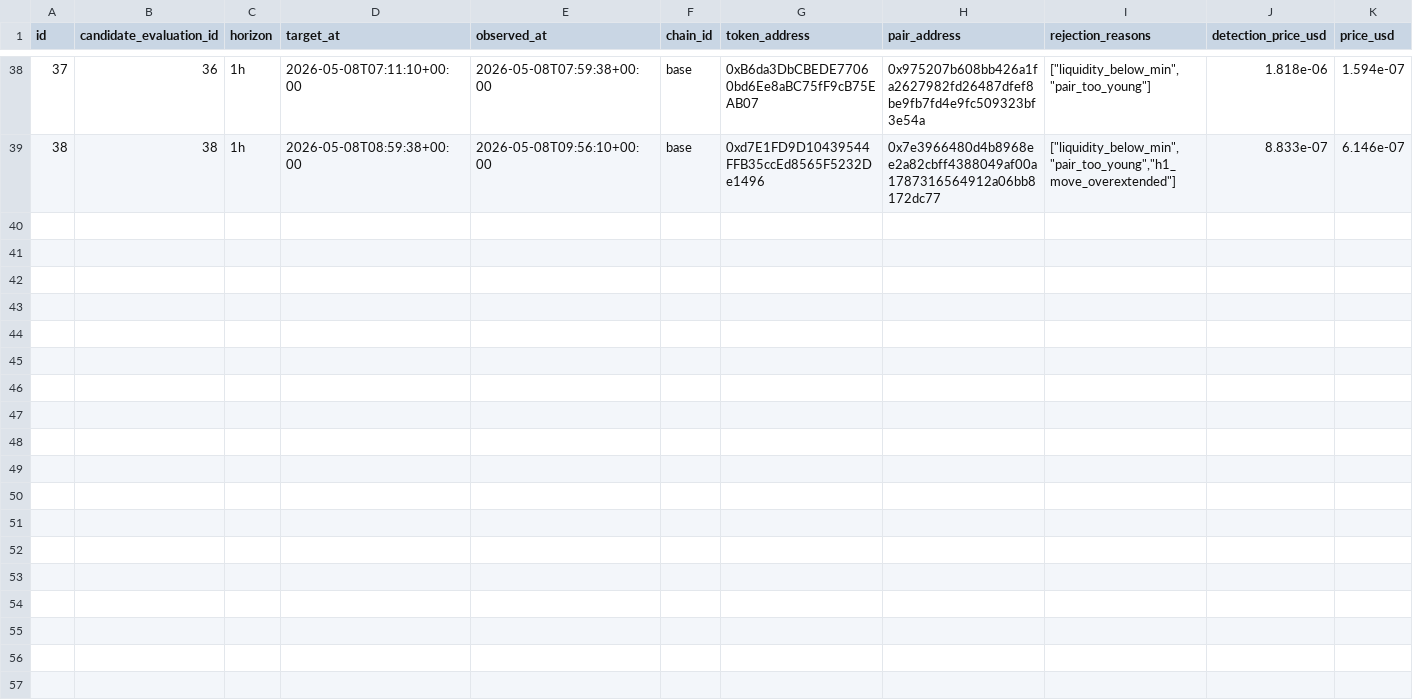
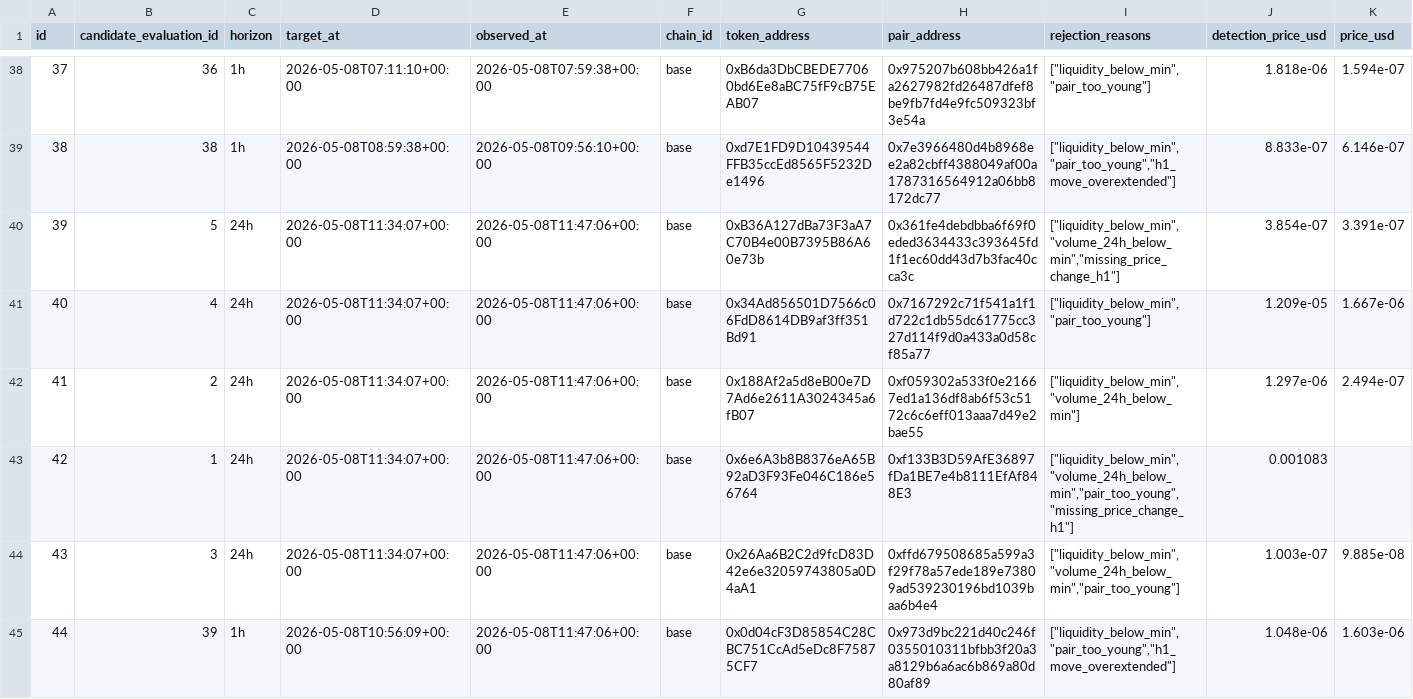
Before and after one commit to fatehchana17-create/crypto-signal-autopsy-v1, a CSV file: exports/rejected_outcomes.csv, drawn as a sheet; only a part is shown, gaps mark what is left out; rows hold the shown columns only; the diff names each change by its address in the sheet, - before the commit and + after, or states it on an @@ line.

```diff
--- a/exports/rejected_outcomes.csv
+++ b/exports/rejected_outcomes.csv
+row 40: 39 | 5 | 24h | 2026-05-08T11:34:07+00:00 | 2026-05-08T11:47:06+00:00 | base | 0xB36A127dBa73F3aA7C70B4e00B7395B86A60e73b | 0x361fe4debdbba6f69f0eded3634433c393645fd1f1ec60dd43d7b3fac40cca3c | ["liquidity_below_min","volume_24h_below_min","missing_price_change_h1"] | 3.854e-07 | 3.391e-07
+row 41: 40 | 4 | 24h | 2026-05-08T11:34:07+00:00 | 2026-05-08T11:47:06+00:00 | base | 0x34Ad856501D7566c06FdD8614DB9af3ff351Bd91 | 0x7167292c71f541a1f1d722c1db55dc61775cc327d114f9d0a433a0d58cf85a77 | ["liquidity_below_min","pair_too_young"] | 1.209e-05 | 1.667e-06
+row 42: 41 | 2 | 24h | 2026-05-08T11:34:07+00:00 | 2026-05-08T11:47:06+00:00 | base | 0x188Af2a5d8eB00e7D7Ad6e2611A3024345a6fB07 | 0xf059302a533f0e21667ed1a136df8ab6f53c5172c6c6eff013aaa7d49e2bae55 | ["liquidity_below_min","volume_24h_below_min"] | 1.297e-06 | 2.494e-07
+row 43: 42 | 1 | 24h | 2026-05-08T11:34:07+00:00 | 2026-05-08T11:47:06+00:00 | base | 0x6e6A3b8B8376eA65B92aD3F93Fe046C186e56764 | 0xf133B3D59AfE36897fDa1BE7e4b8111EfAf848E3 | ["liquidity_below_min","volume_24h_below_min","pair_too_young","missing_price_change_h1"] | 0.001083
+row 44: 43 | 3 | 24h | 2026-05-08T11:34:07+00:00 | 2026-05-08T11:47:06+00:00 | base | 0x26Aa6B2C2d9fcD83D42e6e32059743805a0D4aA1 | 0xffd679508685a599a3f29f78a57ede189e73809ad539230196bd1039baa6b4e4 | ["liquidity_below_min","volume_24h_below_min","pair_too_young"] | 1.003e-07 | 9.885e-08
+row 45: 44 | 39 | 1h | 2026-05-08T10:56:09+00:00 | 2026-05-08T11:47:06+00:00 | base | 0x0d04cF3D85854C28CBC751CcAd5eDc8F75875CF7 | 0x973d9bc221d40c246f0355010311bfbb3f20a3a8129b6a6ac6b869a80d80af89 | ["liquidity_below_min","pair_too_young","h1_move_overextended"] | 1.048e-06 | 1.603e-06
```
Also changed, not shown: exports/rejections.csv, 2 other files.
